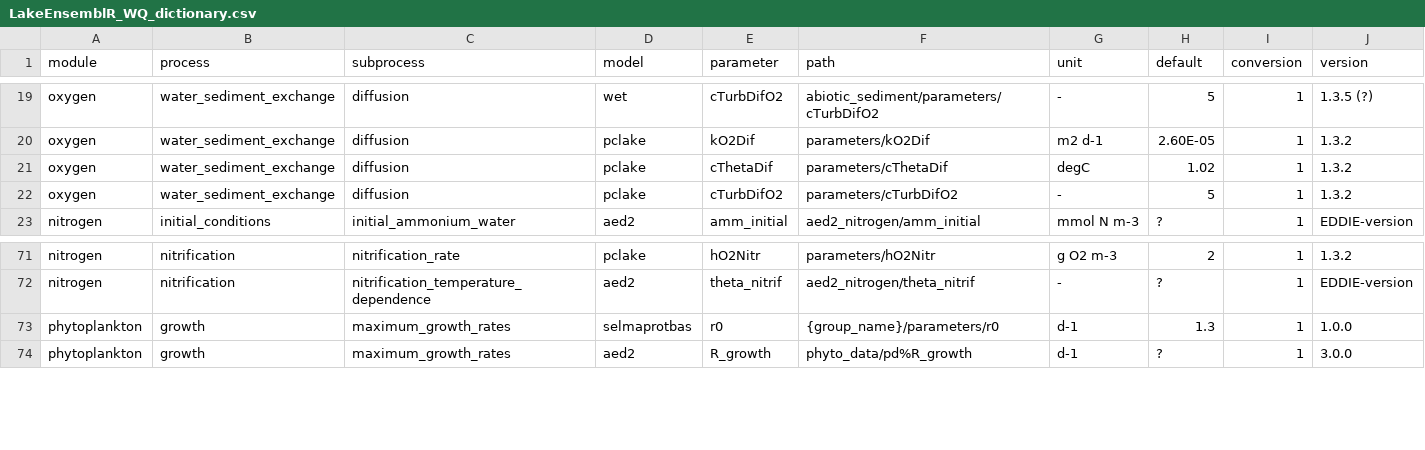
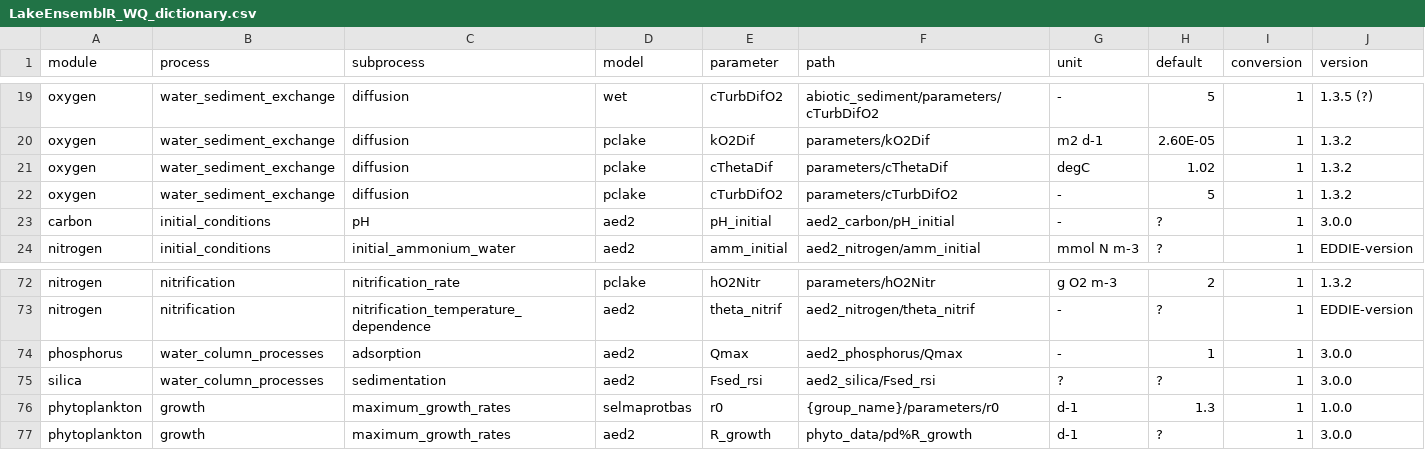
Before and after one commit to aemon-j/LakeEnsemblR.WQ, a CSV file: data/LakeEnsemblR_WQ_dictionary.csv, drawn as a sheet; only a part is shown, gaps mark what is left out; rows hold the shown columns only; the diff names each change by its address in the sheet, - before the commit and + after, or states it on an @@ line.

Commit message:
Add info to dictionary to avoid empty nml sections

```diff
--- a/data/LakeEnsemblR_WQ_dictionary.csv
+++ b/data/LakeEnsemblR_WQ_dictionary.csv
+row 23: carbon | initial_conditions | pH | aed2 | pH_initial | aed2_carbon/pH_initial | - | ? | 1 | 3.0.0
+row 74: phosphorus | water_column_processes | adsorption | aed2 | Qmax | aed2_phosphorus/Qmax | - | 1 | 1 | 3.0.0
+row 75: silica | water_column_processes | sedimentation | aed2 | Fsed_rsi | aed2_silica/Fsed_rsi | ? | ? | 1 | 3.0.0
```
Also changed, not shown: 1 other file.
